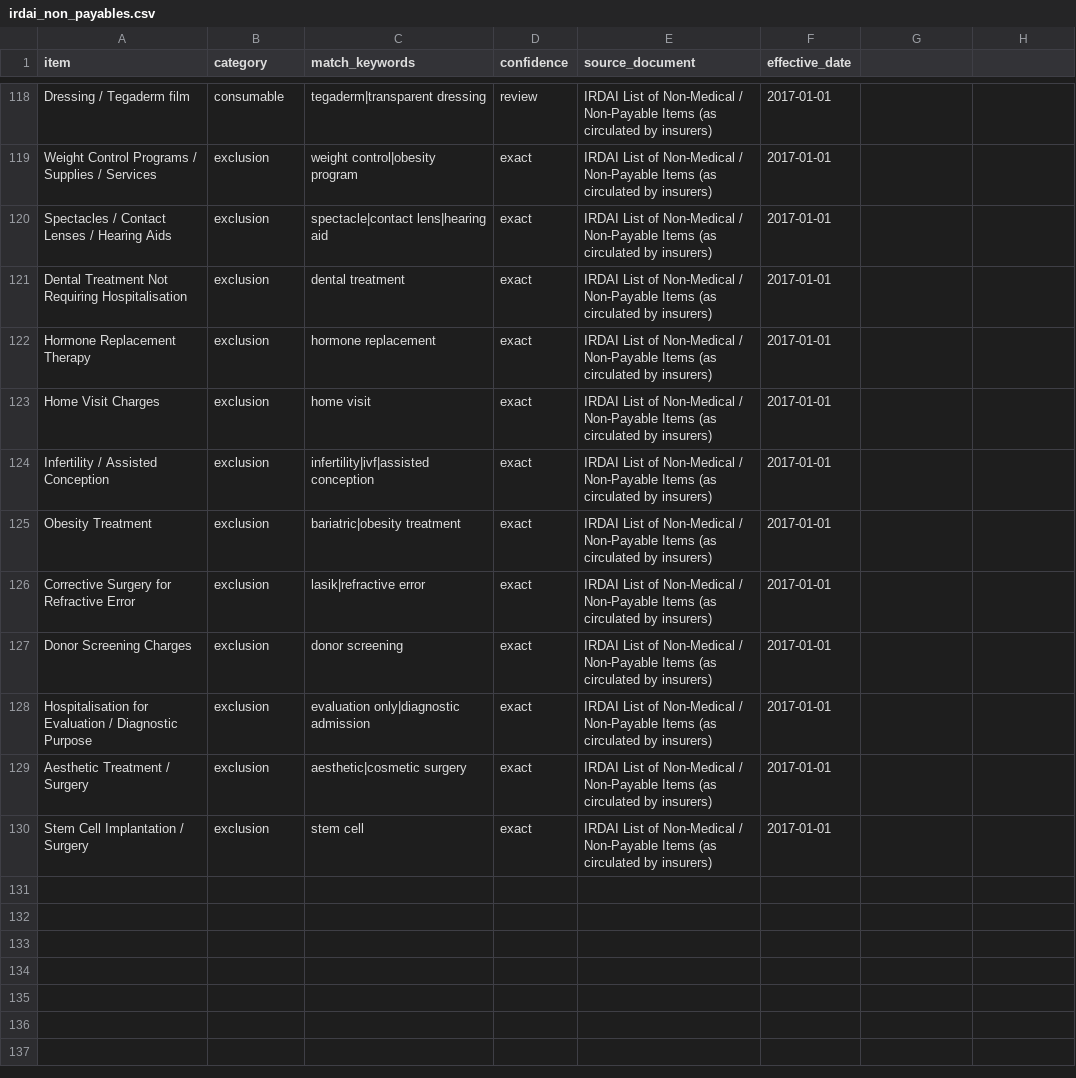
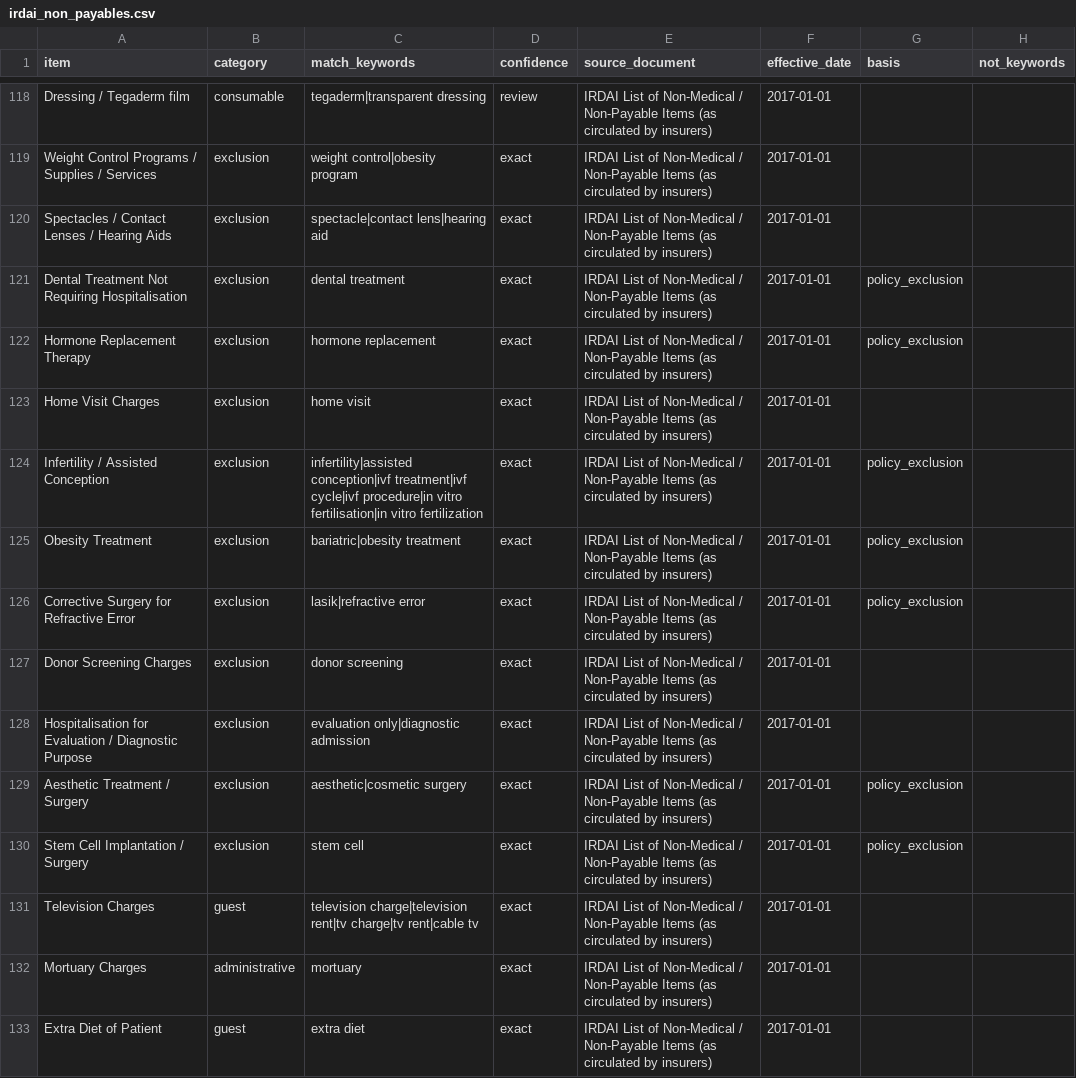
Before and after one commit to Aaryap1/ClearBill, a CSV file: 02_reference_data/irdai_non_payables.csv, drawn as a sheet; only a part is shown, gaps mark what is left out; the diff covers the shown part only.

```diff
--- a/02_reference_data/irdai_non_payables.csv
+++ b/02_reference_data/irdai_non_payables.csv
@@ -1 +1 @@
-item,category,match_keywords,confidence,source_document,effective_date
+item,category,match_keywords,confidence,source_document,effective_date,basis,not_keywords
@@ -121,2 +121,2 @@ Spectacles / Contact Lenses / Hearing Aids,exclusion,spectacle|contact lens|hear
-Dental Treatment Not Requiring Hospitalisation,exclusion,dental treatment,exact,IRDAI List of Non-Medical / Non-Payable Items (as circulated by insurers),2017-01-01
-Hormone Replacement Therapy,exclusion,hormone replacement,exact,IRDAI List of Non-Medical / Non-Payable Items (as circulated by insurers),2017-01-01
+Dental Treatment Not Requiring Hospitalisation,exclusion,dental treatment,exact,IRDAI List of Non-Medical / Non-Payable Items (as circulated by insurers),2017-01-01,policy_exclusion,
+Hormone Replacement Therapy,exclusion,hormone replacement,exact,IRDAI List of Non-Medical / Non-Payable Items (as circulated by insurers),2017-01-01,policy_exclusion,
@@ -124,3 +124,3 @@ Home Visit Charges,exclusion,home visit,exact,IRDAI List of Non-Medical / Non-Pa
-Infertility / Assisted Conception,exclusion,infertility|ivf|assisted conception,exact,IRDAI List of Non-Medical / Non-Payable Items (as circulated by insurers),2017-01-01
-Obesity Treatment,exclusion,bariatric|obesity treatment,exact,IRDAI List of Non-Medical / Non-Payable Items (as circulated by insurers),2017-01-01
-Corrective Surgery for Refractive Error,exclusion,lasik|refractive error,exact,IRDAI List of Non-Medical / Non-Payable Items (as circulated by insurers),2017-01-01
+Infertility / Assisted Conception,exclusion,infertility|assisted conception|ivf treatment|ivf cycle|ivf procedure|in vitro fertilisation|in vitro fertilization,exact,IRDAI List of Non-Medical / Non-Payable Items (as circulated by insurers),2017-01-01,policy_exclusion,
+Obesity Treatment,exclusion,bariatric|obesity treatment,exact,IRDAI List of Non-Medical / Non-Payable Items (as circulated by insurers),2017-01-01,policy_exclusion,
+Corrective Surgery for Refractive Error,exclusion,lasik|refractive error,exact,IRDAI List of Non-Medical / Non-Payable Items (as circulated by insurers),2017-01-01,policy_exclusion,
@@ -129,2 +129,5 @@ Hospitalisation for Evaluation / Diagnostic Purpose,exclusion,evaluation only|di
-Aesthetic Treatment / Surgery,exclusion,aesthetic|cosmetic surgery,exact,IRDAI List of Non-Medical / Non-Payable Items (as circulated by insurers),2017-01-01
-Stem Cell Implantation / Surgery,exclusion,stem cell,exact,IRDAI List of Non-Medical / Non-Payable Items (as circulated by insurers),2017-01-01
+Aesthetic Treatment / Surgery,exclusion,aesthetic|cosmetic surgery,exact,IRDAI List of Non-Medical / Non-Payable Items (as circulated by insurers),2017-01-01,policy_exclusion,
+Stem Cell Implantation / Surgery,exclusion,stem cell,exact,IRDAI List of Non-Medical / Non-Payable Items (as circulated by insurers),2017-01-01,policy_exclusion,
+Television Charges,guest,television charge|television rent|tv charge|tv rent|cable tv,exact,IRDAI List of Non-Medical / Non-Payable Items (as circulated by insurers),2017-01-01,,
+Mortuary Charges,administrative,mortuary,exact,IRDAI List of Non-Medical / Non-Payable Items (as circulated by insurers),2017-01-01,,
+Extra Diet of Patient,guest,extra diet,exact,IRDAI List of Non-Medical / Non-Payable Items (as circulated by insurers),2017-01-01,,
```
Also changed, not shown: 13 added rows and 21 edited cells elsewhere in this file, 8 other files.
